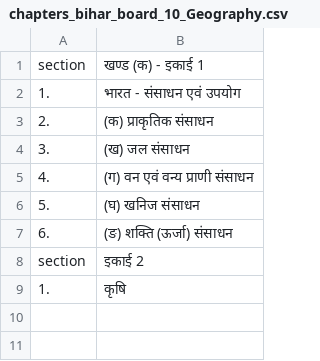
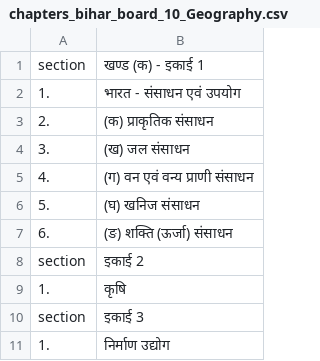
Before and after one commit to Learngupt/learngupt, a CSV file: Chapters/chapters_bihar_board_10_Geography.csv, drawn as a sheet.

```diff
--- a/Chapters/chapters_bihar_board_10_Geography.csv
+++ b/Chapters/chapters_bihar_board_10_Geography.csv
@@ -9 +9,3 @@ section,इकाई 2
 1.,कृषि
+section,इकाई 3
+1.,निर्माण उद्योग
```
Also changed, not shown: 6 other files.
